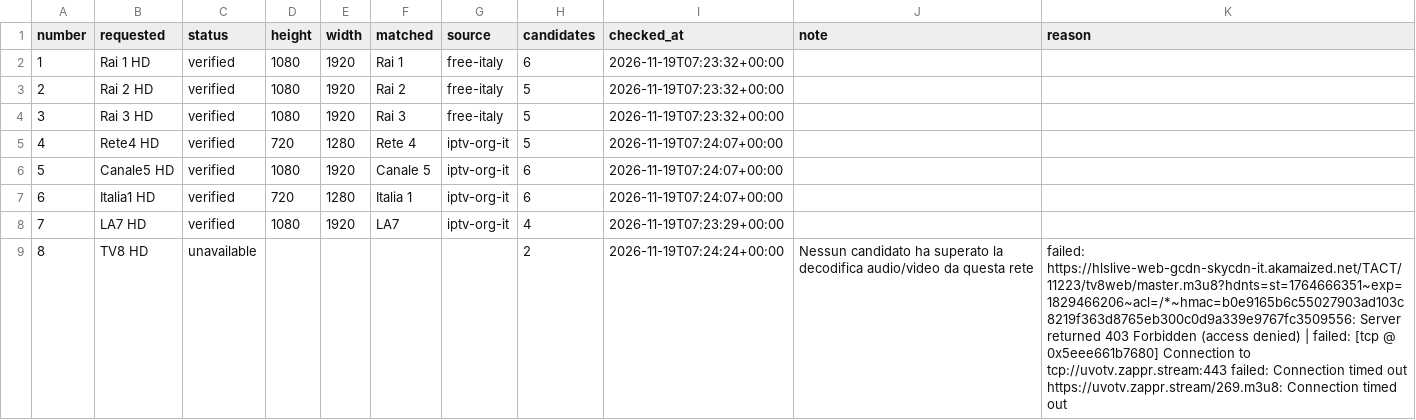
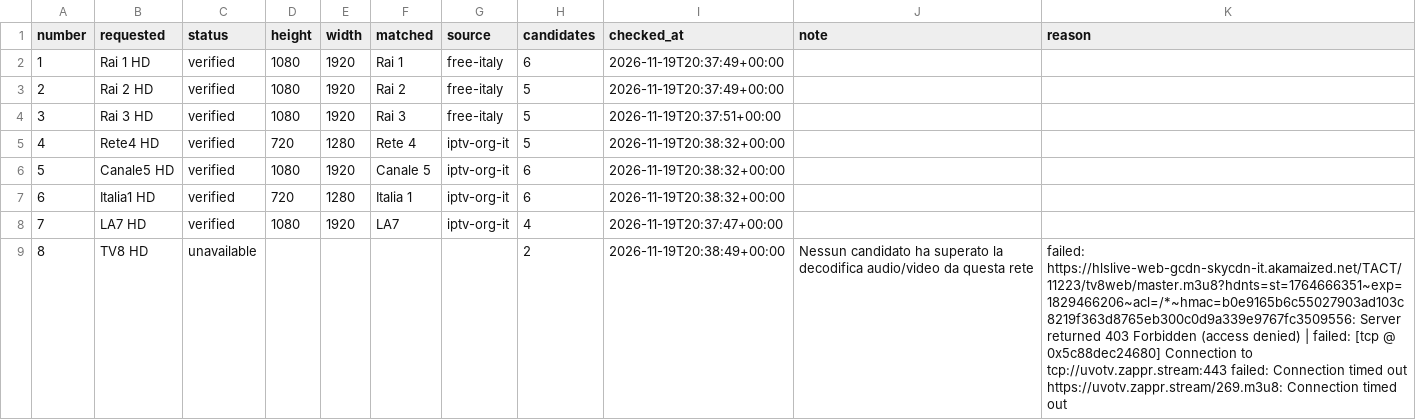
Before and after one commit to arckadweb-bit/arckad-playlist, a CSV file: reports/channels.csv, drawn as a sheet; only a part is shown; the diff covers the shown part only.

```diff
--- a/reports/channels.csv
+++ b/reports/channels.csv
@@ -1,9 +1,9 @@
 number,requested,status,height,width,matched,source,candidates,checked_at,note,reason
-1,Rai 1 HD,verified,1080,1920,Rai 1,free-italy,6,2026-11-19T07:23:32+00:00,,
-2,Rai 2 HD,verified,1080,1920,Rai 2,free-italy,5,2026-11-19T07:23:32+00:00,,
-3,Rai 3 HD,verified,1080,1920,Rai 3,free-italy,5,2026-11-19T07:23:32+00:00,,
-4,Rete4 HD,verified,720,1280,Rete 4,iptv-org-it,5,2026-11-19T07:24:07+00:00,,
-5,Canale5 HD,verified,1080,1920,Canale 5,iptv-org-it,6,2026-11-19T07:24:07+00:00,,
-6,Italia1 HD,verified,720,1280,Italia 1,iptv-org-it,6,2026-11-19T07:24:07+00:00,,
-7,LA7 HD,verified,1080,1920,LA7,iptv-org-it,4,2026-11-19T07:23:29+00:00,,
-8,TV8 HD,unavailable,,,,,2,2026-11-19T07:24:24+00:00,Nessun candidato ha superato la decodifica audio/video da questa rete,failed: https://hlslive-web-gcdn-skycdn-it.akamaized.net/TACT/11223/tv8web/master.m3u8?hdnts=st=1764666351~exp=1829466206~acl=/*~hmac=b0e9165b6c55027903ad103c8219f363d8765eb300c0d9a339e9767fc3509556: Server returned 403 Forbidden (access denied)  | failed: [tcp @ 0x5eee661b7680] Connection to tcp://uvotv.zappr.stream:443 failed: Connection timed out https://uvotv.zappr.stream/269.m3u8: Connection timed out
+1,Rai 1 HD,verified,1080,1920,Rai 1,free-italy,6,2026-11-19T20:37:49+00:00,,
+2,Rai 2 HD,verified,1080,1920,Rai 2,free-italy,5,2026-11-19T20:37:49+00:00,,
+3,Rai 3 HD,verified,1080,1920,Rai 3,free-italy,5,2026-11-19T20:37:51+00:00,,
+4,Rete4 HD,verified,720,1280,Rete 4,iptv-org-it,5,2026-11-19T20:38:32+00:00,,
+5,Canale5 HD,verified,1080,1920,Canale 5,iptv-org-it,6,2026-11-19T20:38:32+00:00,,
+6,Italia1 HD,verified,720,1280,Italia 1,iptv-org-it,6,2026-11-19T20:38:32+00:00,,
+7,LA7 HD,verified,1080,1920,LA7,iptv-org-it,4,2026-11-19T20:37:47+00:00,,
+8,TV8 HD,unavailable,,,,,2,2026-11-19T20:38:49+00:00,Nessun candidato ha superato la decodifica audio/video da questa rete,failed: https://hlslive-web-gcdn-skycdn-it.akamaized.net/TACT/11223/tv8web/master.m3u8?hdnts=st=1764666351~exp=1829466206~acl=/*~hmac=b0e9165b6c55027903ad103c8219f363d8765eb300c0d9a339e9767fc3509556: Server returned 403 Forbidden (access denied)  | failed: [tcp @ 0x5c88dec24680] Connection to tcp://uvotv.zappr.stream:443 failed: Connection timed out https://uvotv.zappr.stream/269.m3u8: Connection timed out
```
Also changed, not shown: 118 edited cells elsewhere in this file, 3 other files.
